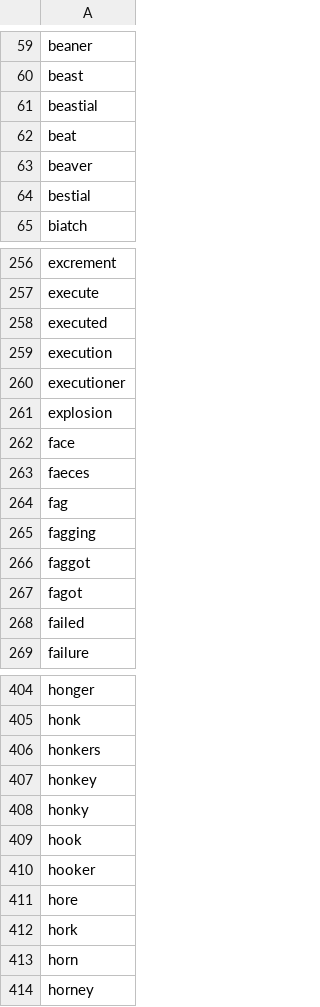
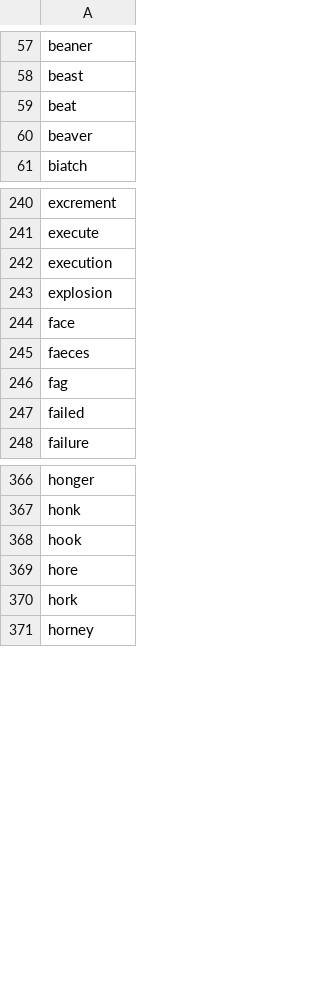
Before and after one commit to AdamHing/ROBO, a CSV file: RobloxBots/Make-&-join/Bot_managing/BotMaker/bad-words3.csv, drawn as a sheet; only a part is shown, gaps mark what is left out; the diff covers the shown part only.

```diff
--- a/RobloxBots/Make-&-join/Bot_managing/BotMaker/bad-words3.csv
+++ b/RobloxBots/Make-&-join/Bot_managing/BotMaker/bad-words3.csv
@@ -60,6 +58,4 @@ beaner
 beast
-beastial
 beat
 beaver
-bestial
 biatch
@@ -257,5 +241,3 @@ excrement
 execute
-executed
 execution
-executioner
 explosion
@@ -264,5 +246,2 @@ faeces
 fag
-fagging
-faggot
-fagot
 failed
@@ -405,10 +367,5 @@ honger
 honk
-honkers
-honkey
-honky
 hook
-hooker
 hore
 hork
-horn
 horney
```
Also changed, not shown: 4 added rows, 56 removed rows and 7 edited cells elsewhere in this file, 8 other files.
